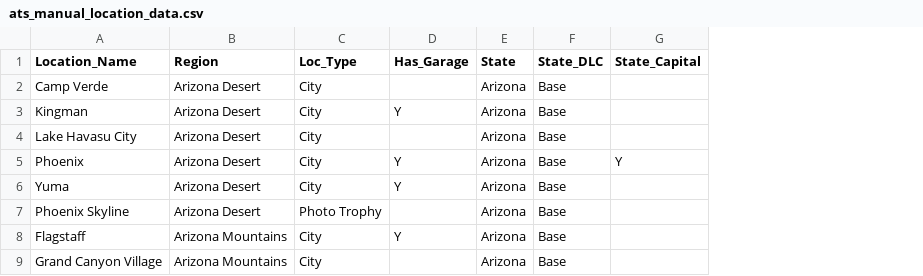
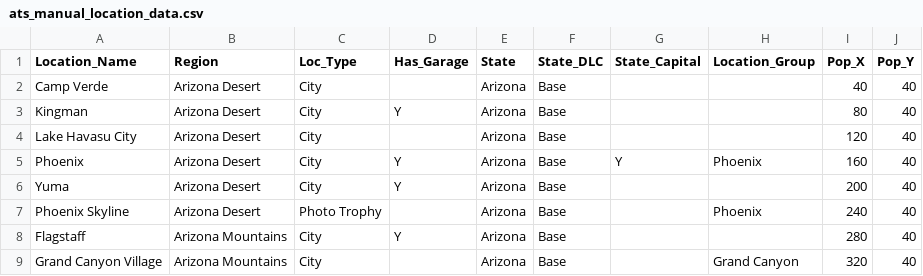
Before and after one commit to HarmonicSeries100/ATS_Archipelago_Manual, a CSV file: resources/ats_manual_location_data.csv, drawn as a sheet; only a part is shown; the diff names each change by its address in the sheet, - before the commit and + after, or states it on an @@ line.

Commit message:
Add support for grouping location checks together

```diff
--- a/resources/ats_manual_location_data.csv
+++ b/resources/ats_manual_location_data.csv
+column H (Location_Group), rows 5-9: Phoenix |  | Phoenix |  | Grand Canyon
+column I (Pop_X), rows 2-9: 40 | 80 | 120 | 160 | 200 | 240 | 280 | 320
+column J (Pop_Y), rows 2-9: all 40
```
Also changed, not shown: 5 other files.
